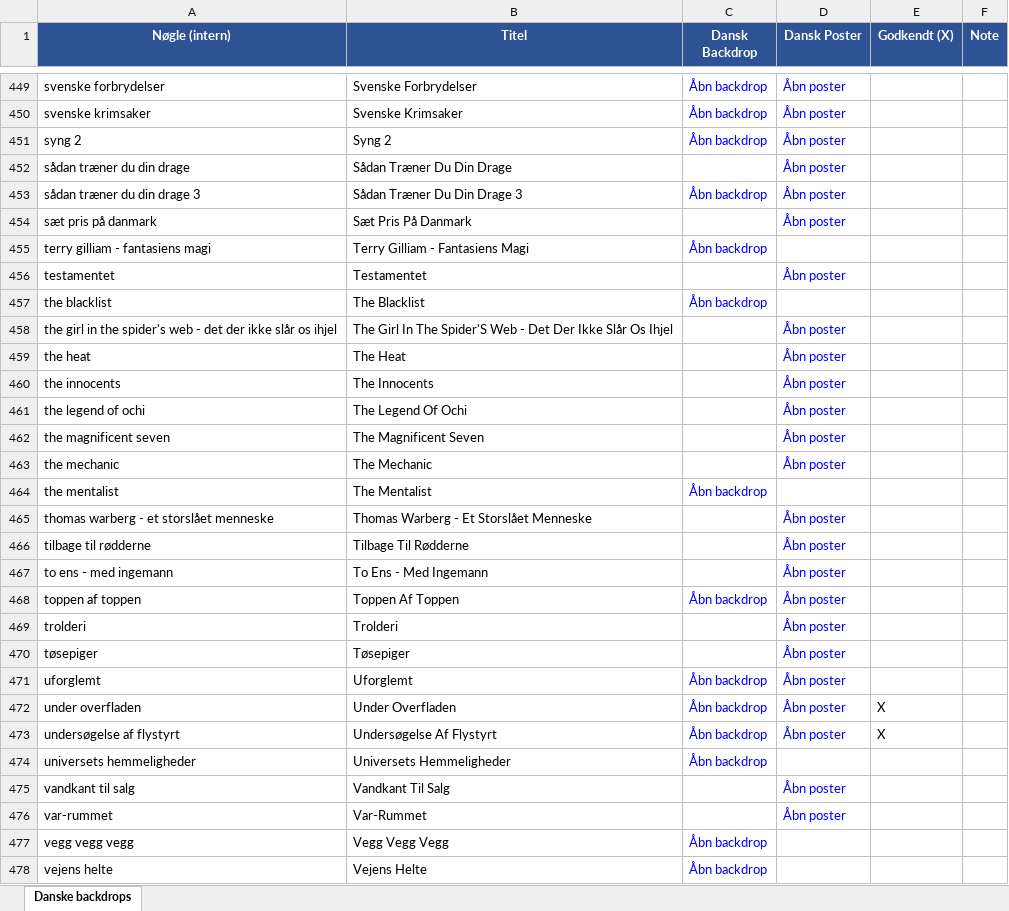
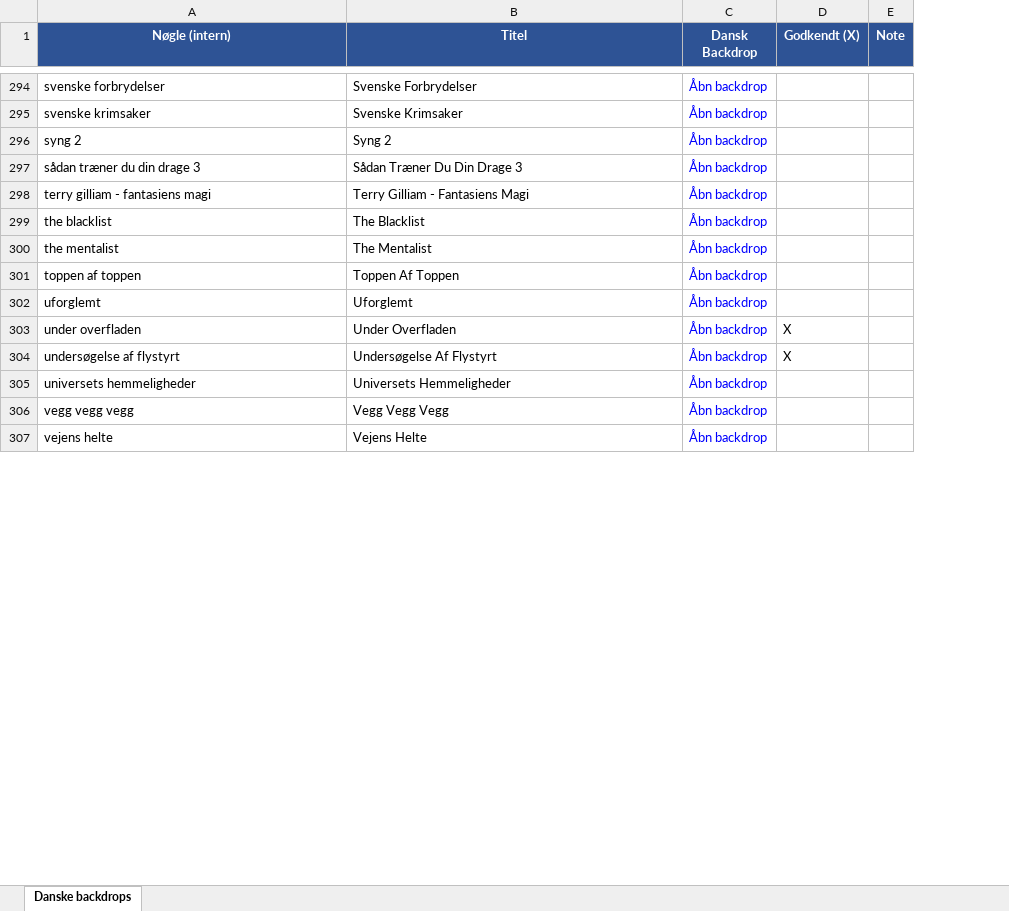
Before and after one commit to flanaganz/epgoal, an Excel workbook: data/danish_artwork_review.xlsx, sheet Danske backdrops, drawn as a sheet; only a part is shown, gaps mark what is left out; values as stored, in another font and other column widths than the file's, no borders; the diff covers the shown part only; the diff names each change by its address in the sheet, - before the commit and + after, or states it on an @@ line.

Commit message:
Auto-sync EPG (danske backdrops) 2026-08-07 15:37:02

```diff
--- a/data/danish_artwork_review.xlsx (sheet Danske backdrops)
+++ b/data/danish_artwork_review.xlsx (sheet Danske backdrops)
-column D (Dansk Poster), rows 449-451: all Åbn poster; row 453: Åbn poster; row 468: Åbn poster; rows 471-473: all Åbn poster
-row 452: sådan træner du din drage | Sådan Træner Du Din Drage |  | Åbn poster
-row 454: sæt pris på danmark | Sæt Pris På Danmark |  | Åbn poster
-row 456: testamentet | Testamentet |  | Åbn poster
-row 458: the girl in the spider's web - det der ikke slår os ihjel | The Girl In The Spider'S Web - Det Der Ikke Slår Os Ihjel |  | Åbn poster
-row 459: the heat | The Heat |  | Åbn poster
-row 460: the innocents | The Innocents |  | Åbn poster
-row 461: the legend of ochi | The Legend Of Ochi |  | Åbn poster
-row 462: the magnificent seven | The Magnificent Seven |  | Åbn poster
-row 463: the mechanic | The Mechanic |  | Åbn poster
-row 465: thomas warberg - et storslået menneske | Thomas Warberg - Et Storslået Menneske |  | Åbn poster
-row 466: tilbage til rødderne | Tilbage Til Rødderne |  | Åbn poster
-row 467: to ens - med ingemann | To Ens - Med Ingemann |  | Åbn poster
-row 469: trolderi | Trolderi |  | Åbn poster
-row 470: tøsepiger | Tøsepiger |  | Åbn poster
-row 475: vandkant til salg | Vandkant Til Salg |  | Åbn poster
-row 476: var-rummet | Var-Rummet |  | Åbn poster
```
Also changed, not shown: 160 removed rows elsewhere in this sheet, 5 other files.
